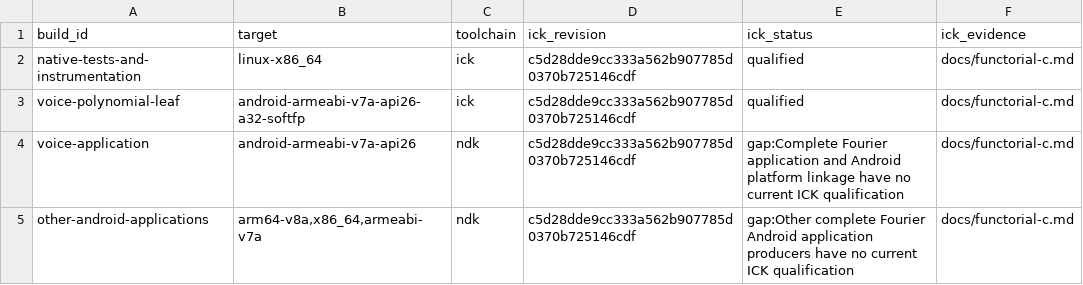
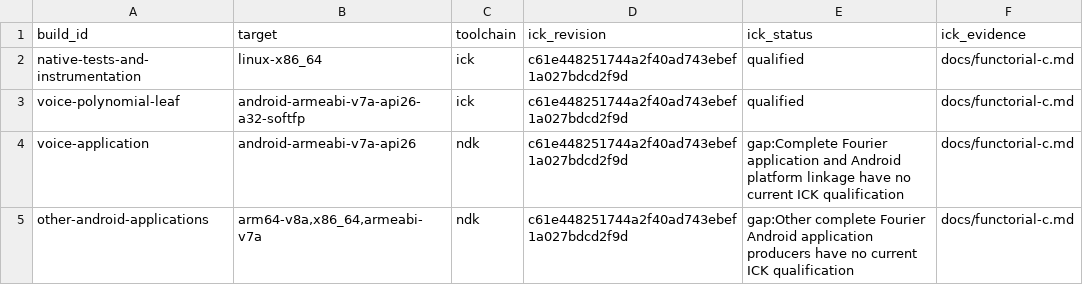
Before and after one commit to isomorphismes/Fourier-sound, a TSV file: ci/build-toolchain.tsv, drawn as a sheet.

```diff
--- a/ci/build-toolchain.tsv
+++ b/ci/build-toolchain.tsv
@@ -1,5 +1,5 @@
 build_id	target	toolchain	ick_revision	ick_status	ick_evidence
-native-tests-and-instrumentation	linux-x86_64	ick	c5d28dde9cc333a562b907785d0370b725146cdf	qualified	docs/functorial-c.md
-voice-polynomial-leaf	android-armeabi-v7a-api26-a32-softfp	ick	c5d28dde9cc333a562b907785d0370b725146cdf	qualified	docs/functorial-c.md
-voice-application	android-armeabi-v7a-api26	ndk	c5d28dde9cc333a562b907785d0370b725146cdf	gap:Complete Fourier application and Android platform linkage have no current ICK qualification	docs/functorial-c.md
-other-android-applications	arm64-v8a,x86_64,armeabi-v7a	ndk	c5d28dde9cc333a562b907785d0370b725146cdf	gap:Other complete Fourier Android application producers have no current ICK qualification	docs/functorial-c.md
+native-tests-and-instrumentation	linux-x86_64	ick	c61e448251744a2f40ad743ebef1a027bdcd2f9d	qualified	docs/functorial-c.md
+voice-polynomial-leaf	android-armeabi-v7a-api26-a32-softfp	ick	c61e448251744a2f40ad743ebef1a027bdcd2f9d	qualified	docs/functorial-c.md
+voice-application	android-armeabi-v7a-api26	ndk	c61e448251744a2f40ad743ebef1a027bdcd2f9d	gap:Complete Fourier application and Android platform linkage have no current ICK qualification	docs/functorial-c.md
+other-android-applications	arm64-v8a,x86_64,armeabi-v7a	ndk	c61e448251744a2f40ad743ebef1a027bdcd2f9d	gap:Other complete Fourier Android application producers have no current ICK qualification	docs/functorial-c.md
```
Also changed, not shown: 9 other files.
